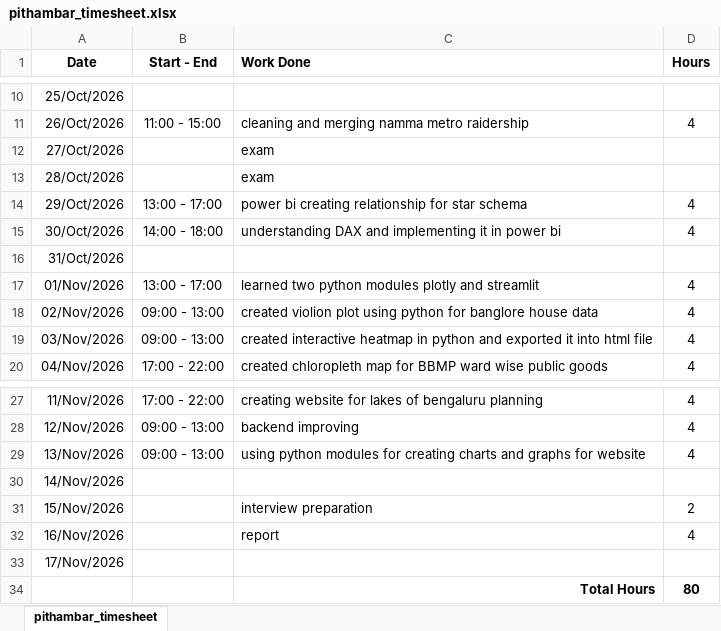
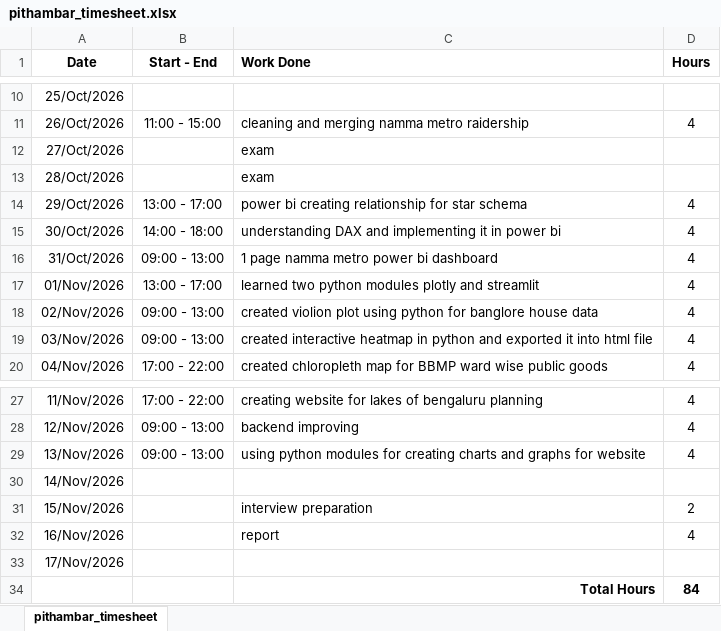
Before and after one commit to pithambar20/mvj-internship-dataviz-team1, an Excel workbook: timesheet/pithambar_timesheet.xlsx, sheet pithambar_timesheet, drawn as a sheet; only a part is shown, gaps mark what is left out; values as stored, in another font and other column widths than the file's, no borders; the diff names each change by its address in the sheet, - before the commit and + after, or states it on an @@ line.

```diff
--- a/timesheet/pithambar_timesheet.xlsx (sheet pithambar_timesheet)
+++ b/timesheet/pithambar_timesheet.xlsx (sheet pithambar_timesheet)
-B16 (Start - End): (empty)
+B16 (Start - End): 09:00 - 13:00
-C16 (Work Done): (empty)
+C16 (Work Done): 1 page namma metro power bi dashboard
-D16 (Hours): (empty)
+D16 (Hours): 4
-D34 (Hours): 80
+D34 (Hours): 84
```
Also changed, not shown: 2 other files.
